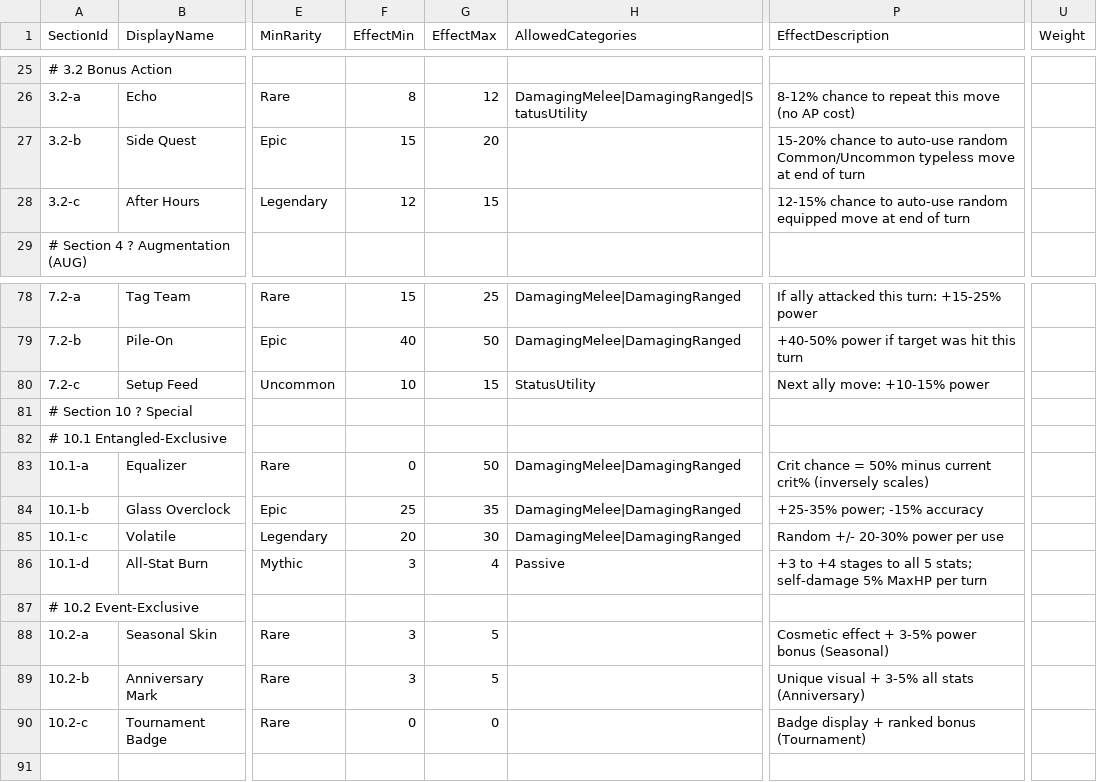
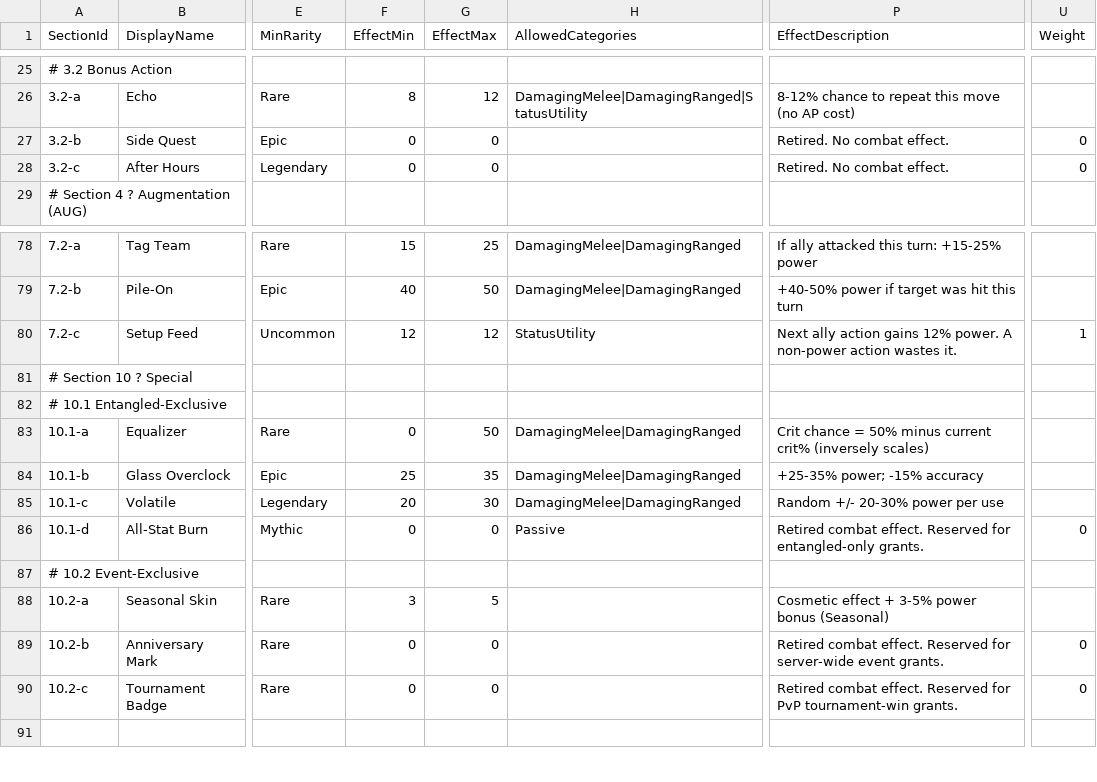
Before and after one commit to Cronusart/Chainbound, a CSV file: Docs/Specs/Combat/Data/Modifiers.csv, drawn as a sheet; only a part is shown, gaps mark what is left out; the diff names each change by its address in the sheet, - before the commit and + after, or states it on an @@ line.

Commit message:
Modifier retirement: 3.2-b/3.2-c/10.1-d retired, 7.2-c flat 12% (catalogs, CSV, assets, generator)

```diff
--- a/Docs/Specs/Combat/Data/Modifiers.csv
+++ b/Docs/Specs/Combat/Data/Modifiers.csv
-F27 (EffectMin): 15
+F27 (EffectMin): 0
-G27 (EffectMax): 20
+G27 (EffectMax): 0
-P27 (EffectDescription): 15-20% chance to auto-use random Common/Uncommon typeless move at end of turn
+P27 (EffectDescription): Retired. No combat effect.
-U27:U28 (Weight): (empty)
+U27:U28 (Weight): 0
-F28 (EffectMin): 12
+F28 (EffectMin): 0
-G28 (EffectMax): 15
+G28 (EffectMax): 0
-P28 (EffectDescription): 12-15% chance to auto-use random equipped move at end of turn
+P28 (EffectDescription): Retired. No combat effect.
-F80 (EffectMin): 10
+F80 (EffectMin): 12
-G80 (EffectMax): 15
+G80 (EffectMax): 12
-P80 (EffectDescription): Next ally move: +10-15% power
+P80 (EffectDescription): Next ally action gains 12% power. A non-power action wastes it.
-U80 (Weight): (empty)
+U80 (Weight): 1
-F86 (EffectMin): 3
+F86 (EffectMin): 0
-G86 (EffectMax): 4
+G86 (EffectMax): 0
-P86 (EffectDescription): +3 to +4 stages to all 5 stats; self-damage 5% MaxHP per turn
+P86 (EffectDescription): Retired combat effect. Reserved for entangled-only grants.
-U86 (Weight): (empty)
+U86 (Weight): 0
-F89 (EffectMin): 3
+F89 (EffectMin): 0
-G89 (EffectMax): 5
+G89 (EffectMax): 0
-P89 (EffectDescription): Unique visual + 3-5% all stats (Anniversary)
+P89 (EffectDescription): Retired combat effect. Reserved for server-wide event grants.
-U89:U90 (Weight): (empty)
+U89:U90 (Weight): 0
-P90 (EffectDescription): Badge display + ranked bonus (Tournament)
+P90 (EffectDescription): Retired combat effect. Reserved for PvP tournament-win grants.
```
Also changed, not shown: 10 other files.
